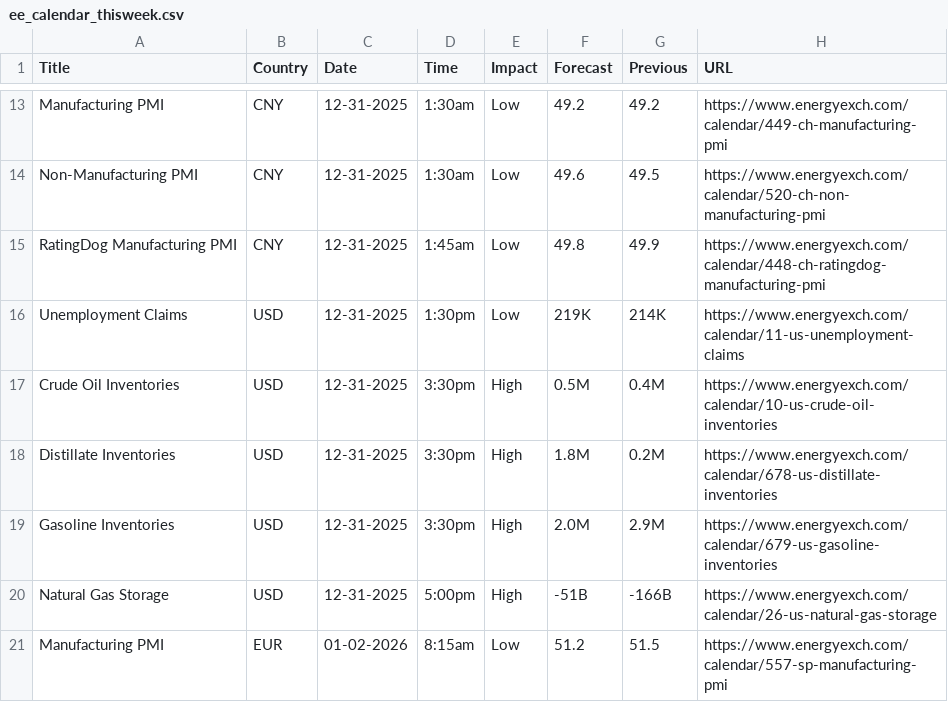
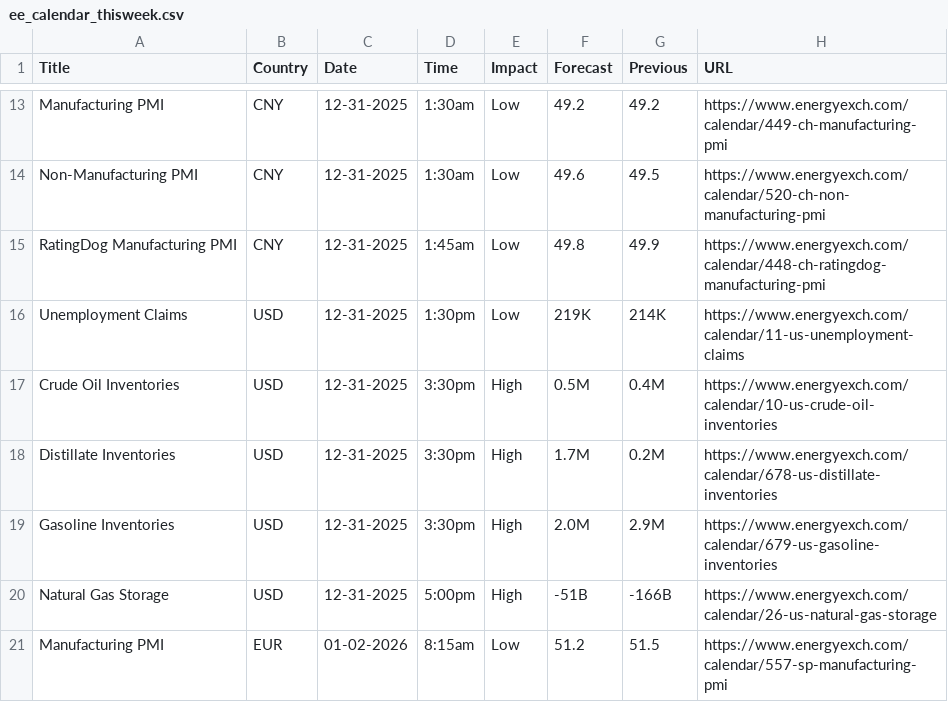
Before and after one commit to adolfomeza/RelativeIndicators, a CSV file: bin/Custom/AddOns/ASCENDO/EconomicCalendar/ForexFactory/ee_calendar_thisweek.csv, drawn as a sheet; only a part is shown, gaps mark what is left out.

```diff
--- a/bin/Custom/AddOns/ASCENDO/EconomicCalendar/ForexFactory/ee_calendar_thisweek.csv
+++ b/bin/Custom/AddOns/ASCENDO/EconomicCalendar/ForexFactory/ee_calendar_thisweek.csv
@@ -17,3 +17,3 @@ Unemployment Claims,USD,12-31-2025,1:30pm,Low,219K,214K,https://www.energyexch.c
 Crude Oil Inventories,USD,12-31-2025,3:30pm,High,0.5M,0.4M,https://www.energyexch.com/calendar/10-us-crude-oil-inventories
-Distillate Inventories,USD,12-31-2025,3:30pm,High,1.8M,0.2M,https://www.energyexch.com/calendar/678-us-distillate-inventories
+Distillate Inventories,USD,12-31-2025,3:30pm,High,1.7M,0.2M,https://www.energyexch.com/calendar/678-us-distillate-inventories
 Gasoline Inventories,USD,12-31-2025,3:30pm,High,2.0M,2.9M,https://www.energyexch.com/calendar/679-us-gasoline-inventories
```
Also changed, not shown: bin/Custom/AddOns/ASCENDO/EconomicCalendar/ForexFactory/mm_calendar_thisweek.csv, 50 other files.
